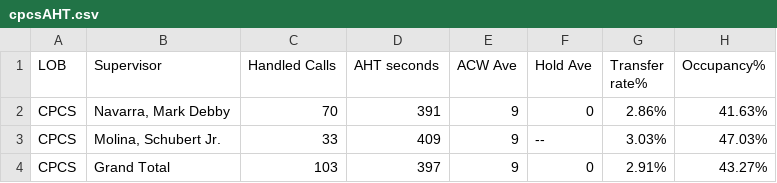
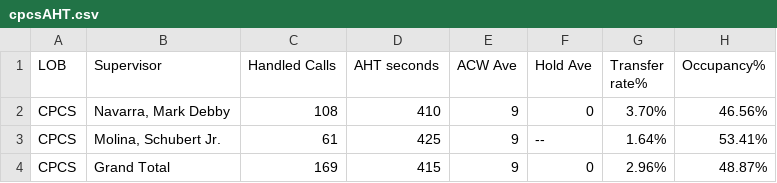
Before and after one commit to mosaicphl/CPCSAHTinterval, a CSV file: cpcsAHT.csv, drawn as a sheet.

```diff
--- a/cpcsAHT.csv
+++ b/cpcsAHT.csv
@@ -1,4 +1,4 @@
 LOB,Supervisor,Handled Calls ,AHT seconds,ACW Ave,Hold Ave,Transfer rate%,Occupancy%
-CPCS,"Navarra, Mark Debby",70,391,9,0,2.86%,41.63%
-CPCS,"Molina, Schubert Jr.",33,409,9,--,3.03%,47.03%
-CPCS,Grand Total,103,397,9,0,2.91%,43.27%
+CPCS,"Navarra, Mark Debby",108,410,9,0,3.70%,46.56%
+CPCS,"Molina, Schubert Jr.",61,425,9,--,1.64%,53.41%
+CPCS,Grand Total,169,415,9,0,2.96%,48.87%
```
Also changed, not shown: cpcs.csv.
